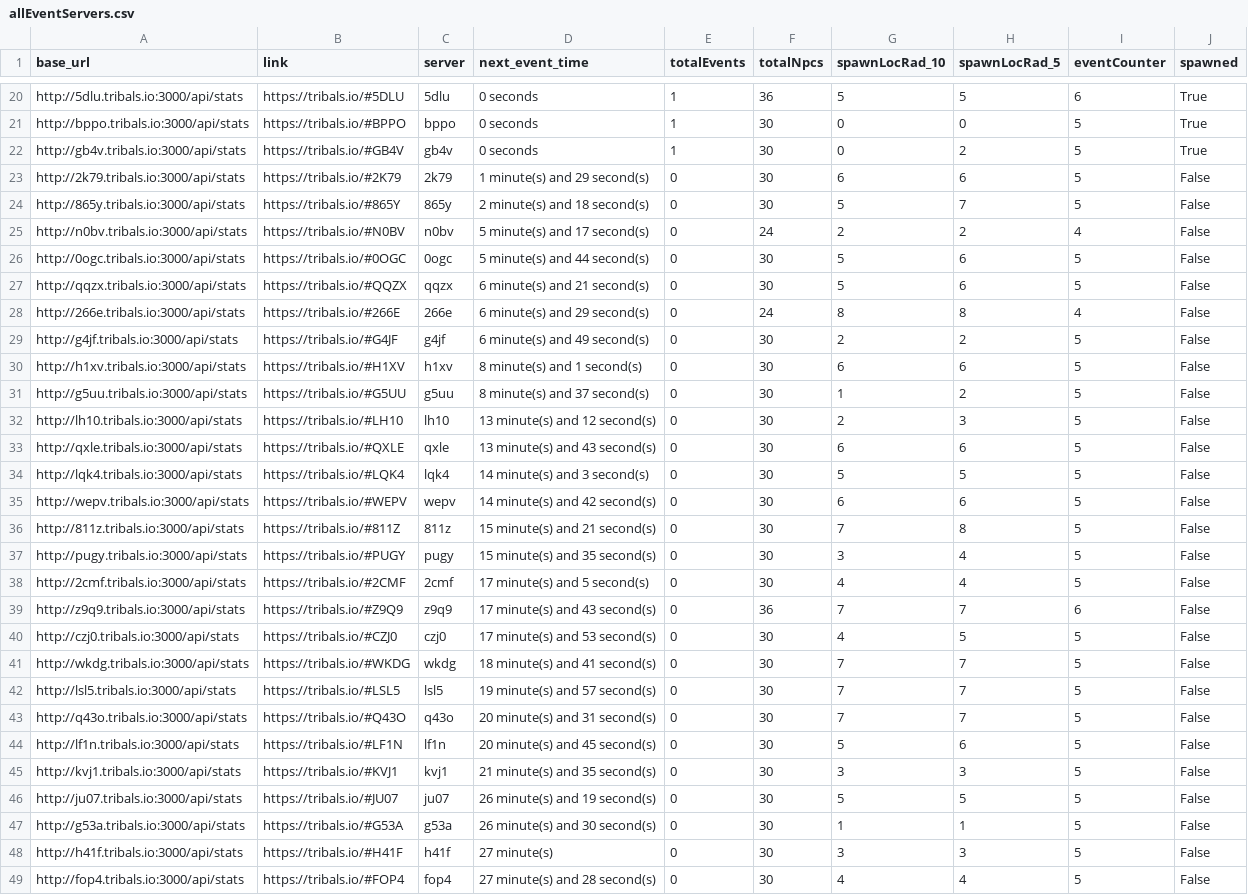
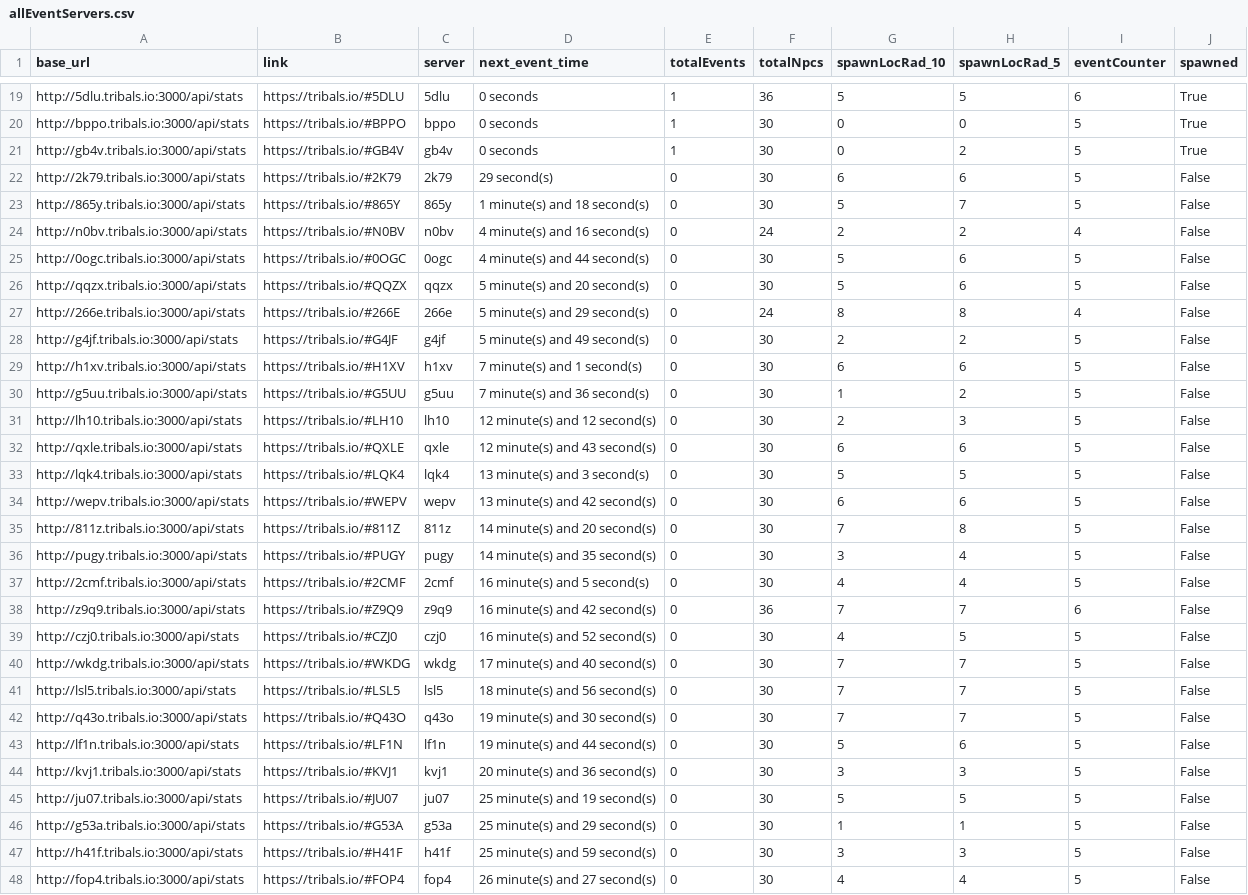
Before and after one commit to HCWcoder/adad, a CSV file: allEventServers.csv, drawn as a sheet; only a part is shown, gaps mark what is left out; addresses are those after the commit; the diff covers the shown part only; the diff names each change by its address in the sheet, - before the commit and + after, or states it on an @@ line.

```diff
--- a/allEventServers.csv
+++ b/allEventServers.csv
-D22 (next_event_time): 1 minute(s) and 29 second(s)
+D22 (next_event_time): 29 second(s)
-D23 (next_event_time): 2 minute(s) and 18 second(s)
+D23 (next_event_time): 1 minute(s) and 18 second(s)
-D24 (next_event_time): 5 minute(s) and 17 second(s)
+D24 (next_event_time): 4 minute(s) and 16 second(s)
-D25 (next_event_time): 5 minute(s) and 44 second(s)
+D25 (next_event_time): 4 minute(s) and 44 second(s)
-D26 (next_event_time): 6 minute(s) and 21 second(s)
+D26 (next_event_time): 5 minute(s) and 20 second(s)
-D27 (next_event_time): 6 minute(s) and 29 second(s)
+D27 (next_event_time): 5 minute(s) and 29 second(s)
-D28 (next_event_time): 6 minute(s) and 49 second(s)
+D28 (next_event_time): 5 minute(s) and 49 second(s)
-D29 (next_event_time): 8 minute(s) and 1 second(s)
+D29 (next_event_time): 7 minute(s) and 1 second(s)
-D30 (next_event_time): 8 minute(s) and 37 second(s)
+D30 (next_event_time): 7 minute(s) and 36 second(s)
-D31 (next_event_time): 13 minute(s) and 12 second(s)
+D31 (next_event_time): 12 minute(s) and 12 second(s)
-D32 (next_event_time): 13 minute(s) and 43 second(s)
+D32 (next_event_time): 12 minute(s) and 43 second(s)
-D33 (next_event_time): 14 minute(s) and 3 second(s)
+D33 (next_event_time): 13 minute(s) and 3 second(s)
-D34 (next_event_time): 14 minute(s) and 42 second(s)
+D34 (next_event_time): 13 minute(s) and 42 second(s)
-D35 (next_event_time): 15 minute(s) and 21 second(s)
+D35 (next_event_time): 14 minute(s) and 20 second(s)
-D36 (next_event_time): 15 minute(s) and 35 second(s)
+D36 (next_event_time): 14 minute(s) and 35 second(s)
-D37 (next_event_time): 17 minute(s) and 5 second(s)
+D37 (next_event_time): 16 minute(s) and 5 second(s)
-D38 (next_event_time): 17 minute(s) and 43 second(s)
+D38 (next_event_time): 16 minute(s) and 42 second(s)
-D39 (next_event_time): 17 minute(s) and 53 second(s)
+D39 (next_event_time): 16 minute(s) and 52 second(s)
-D40 (next_event_time): 18 minute(s) and 41 second(s)
+D40 (next_event_time): 17 minute(s) and 40 second(s)
-D41 (next_event_time): 19 minute(s) and 57 second(s)
+D41 (next_event_time): 18 minute(s) and 56 second(s)
-D42 (next_event_time): 20 minute(s) and 31 second(s)
+D42 (next_event_time): 19 minute(s) and 30 second(s)
-D43 (next_event_time): 20 minute(s) and 45 second(s)
+D43 (next_event_time): 19 minute(s) and 44 second(s)
-D44 (next_event_time): 21 minute(s) and 35 second(s)
+D44 (next_event_time): 20 minute(s) and 36 second(s)
-D45 (next_event_time): 26 minute(s) and 19 second(s)
+D45 (next_event_time): 25 minute(s) and 19 second(s)
-D46 (next_event_time): 26 minute(s) and 30 second(s)
+D46 (next_event_time): 25 minute(s) and 29 second(s)
-D47 (next_event_time): 27 minute(s)
+D47 (next_event_time): 25 minute(s) and 59 second(s)
-D48 (next_event_time): 27 minute(s) and 28 second(s)
+D48 (next_event_time): 26 minute(s) and 27 second(s)
```
Also changed, not shown: 1 added row, 1 removed row, 3 moved rows and 52 edited cells elsewhere in this file.
